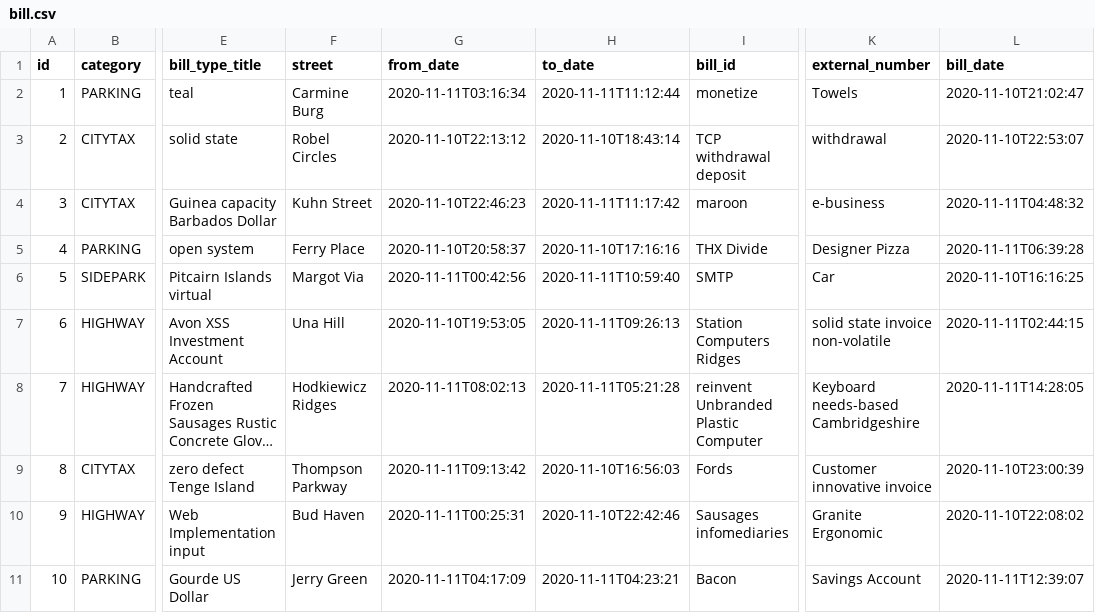
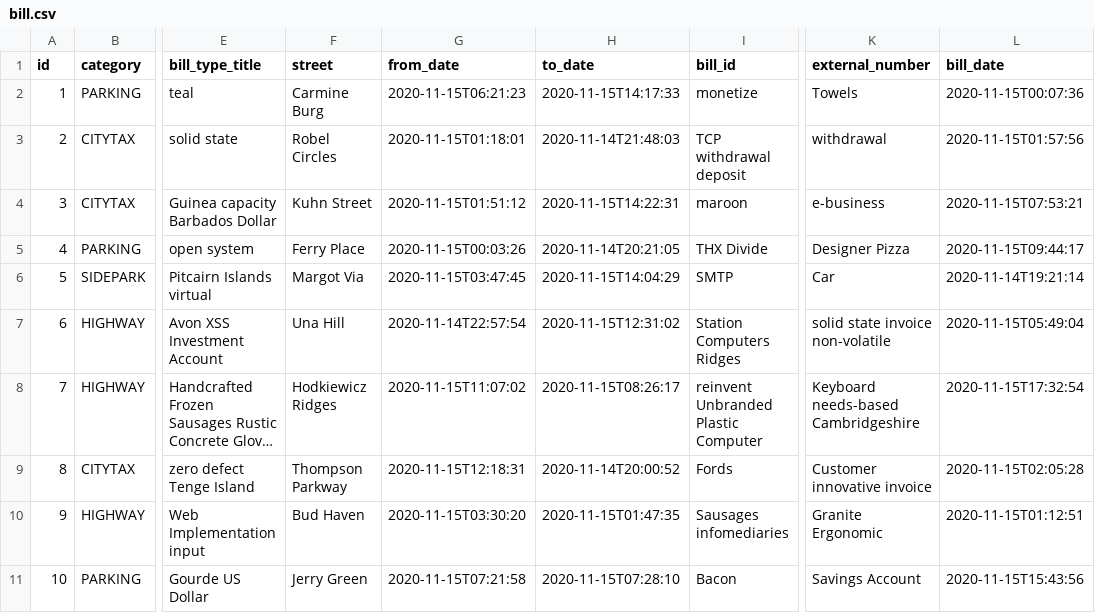
Before and after one commit to mbbn/MyToll, a CSV file: src/main/resources/config/liquibase/fake-data/bill.csv, drawn as a sheet; only a part is shown, gaps mark what is left out; long unchanged cells end in …; the diff names each change by its address in the sheet, - before the commit and + after, or states it on an @@ line.

```diff
--- a/src/main/resources/config/liquibase/fake-data/bill.csv
+++ b/src/main/resources/config/liquibase/fake-data/bill.csv
-G2 (from_date): 2020-11-11T03:16:34
+G2 (from_date): 2020-11-15T06:21:23
-H2 (to_date): 2020-11-11T11:12:44
+H2 (to_date): 2020-11-15T14:17:33
-L2 (bill_date): 2020-11-10T21:02:47
+L2 (bill_date): 2020-11-15T00:07:36
-G3 (from_date): 2020-11-10T22:13:12
+G3 (from_date): 2020-11-15T01:18:01
-H3 (to_date): 2020-11-10T18:43:14
+H3 (to_date): 2020-11-14T21:48:03
-L3 (bill_date): 2020-11-10T22:53:07
+L3 (bill_date): 2020-11-15T01:57:56
-G4 (from_date): 2020-11-10T22:46:23
+G4 (from_date): 2020-11-15T01:51:12
-H4 (to_date): 2020-11-11T11:17:42
+H4 (to_date): 2020-11-15T14:22:31
-L4 (bill_date): 2020-11-11T04:48:32
+L4 (bill_date): 2020-11-15T07:53:21
-G5 (from_date): 2020-11-10T20:58:37
+G5 (from_date): 2020-11-15T00:03:26
-H5 (to_date): 2020-11-10T17:16:16
+H5 (to_date): 2020-11-14T20:21:05
-L5 (bill_date): 2020-11-11T06:39:28
+L5 (bill_date): 2020-11-15T09:44:17
-G6 (from_date): 2020-11-11T00:42:56
+G6 (from_date): 2020-11-15T03:47:45
-H6 (to_date): 2020-11-11T10:59:40
+H6 (to_date): 2020-11-15T14:04:29
-L6 (bill_date): 2020-11-10T16:16:25
+L6 (bill_date): 2020-11-14T19:21:14
-G7 (from_date): 2020-11-10T19:53:05
+G7 (from_date): 2020-11-14T22:57:54
-H7 (to_date): 2020-11-11T09:26:13
+H7 (to_date): 2020-11-15T12:31:02
-L7 (bill_date): 2020-11-11T02:44:15
+L7 (bill_date): 2020-11-15T05:49:04
-G8 (from_date): 2020-11-11T08:02:13
+G8 (from_date): 2020-11-15T11:07:02
-H8 (to_date): 2020-11-11T05:21:28
+H8 (to_date): 2020-11-15T08:26:17
-L8 (bill_date): 2020-11-11T14:28:05
+L8 (bill_date): 2020-11-15T17:32:54
-G9 (from_date): 2020-11-11T09:13:42
+G9 (from_date): 2020-11-15T12:18:31
-H9 (to_date): 2020-11-10T16:56:03
+H9 (to_date): 2020-11-14T20:00:52
-L9 (bill_date): 2020-11-10T23:00:39
+L9 (bill_date): 2020-11-15T02:05:28
-G10 (from_date): 2020-11-11T00:25:31
+G10 (from_date): 2020-11-15T03:30:20
-H10 (to_date): 2020-11-10T22:42:46
+H10 (to_date): 2020-11-15T01:47:35
-L10 (bill_date): 2020-11-10T22:08:02
+L10 (bill_date): 2020-11-15T01:12:51
-G11 (from_date): 2020-11-11T04:17:09
+G11 (from_date): 2020-11-15T07:21:58
-H11 (to_date): 2020-11-11T04:23:21
+H11 (to_date): 2020-11-15T07:28:10
-L11 (bill_date): 2020-11-11T12:39:07
+L11 (bill_date): 2020-11-15T15:43:56
```
Also changed, not shown: src/main/resources/config/liquibase/fake-data/base_info.csv, src/main/resources/config/liquibase/fake-data/customer.csv, 35 other files.
